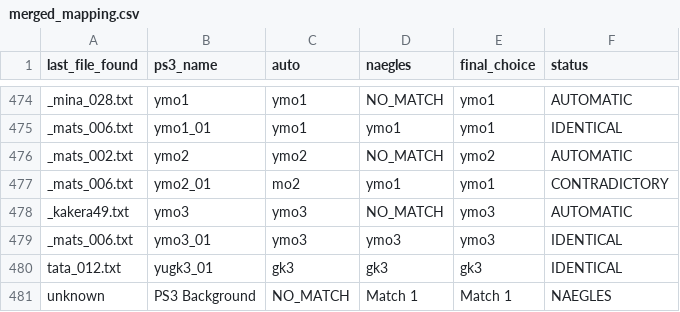
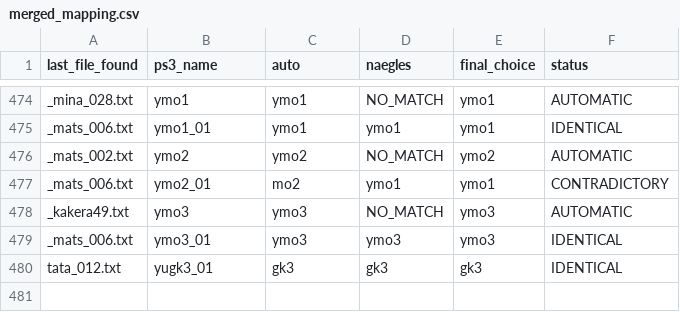
Before and after one commit to drojf/match_higurashi_scripts, a CSV file: background_matching_intermediate/merged_mapping.csv, drawn as a sheet; only a part is shown, gaps mark what is left out; the diff names each change by its address in the sheet, - before the commit and + after, or states it on an @@ line.

```diff
--- a/background_matching_intermediate/merged_mapping.csv
+++ b/background_matching_intermediate/merged_mapping.csv
-row 481: unknown | PS3 Background | NO_MATCH | Match 1 | Match 1 | NAEGLES
```
Also changed, not shown: background_matching_intermediate/naegles_remapped.csv, 2 other files.
